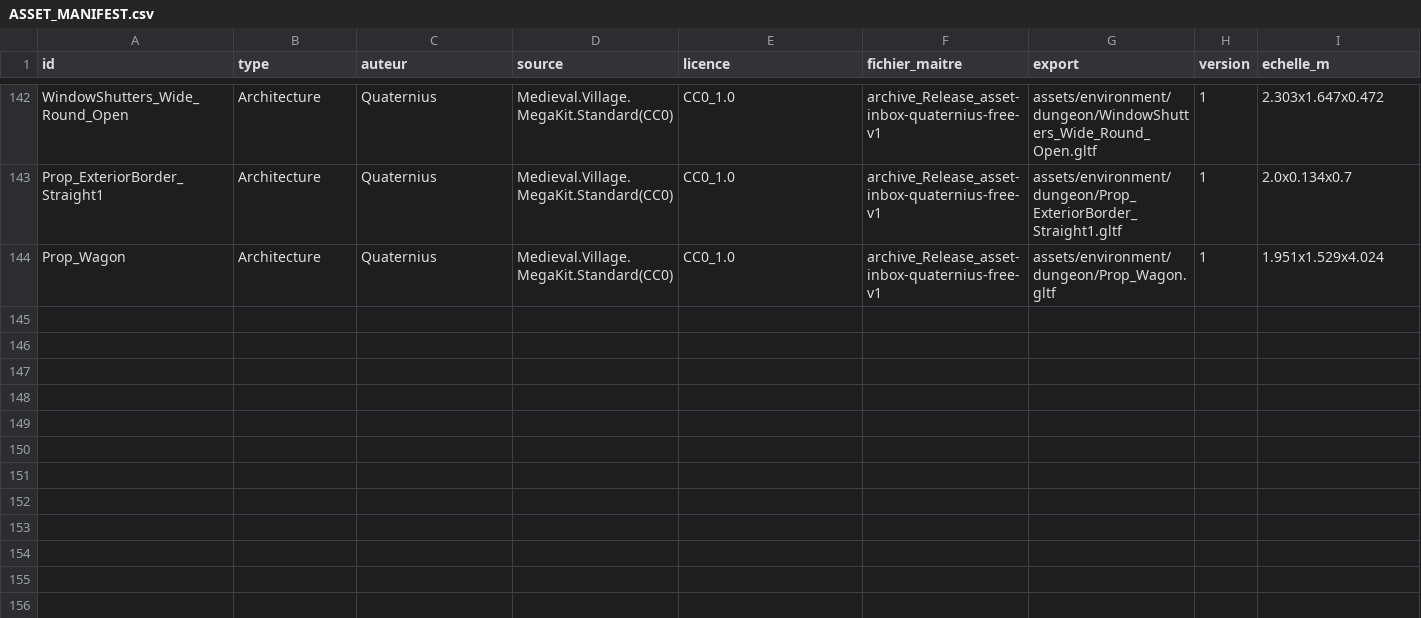
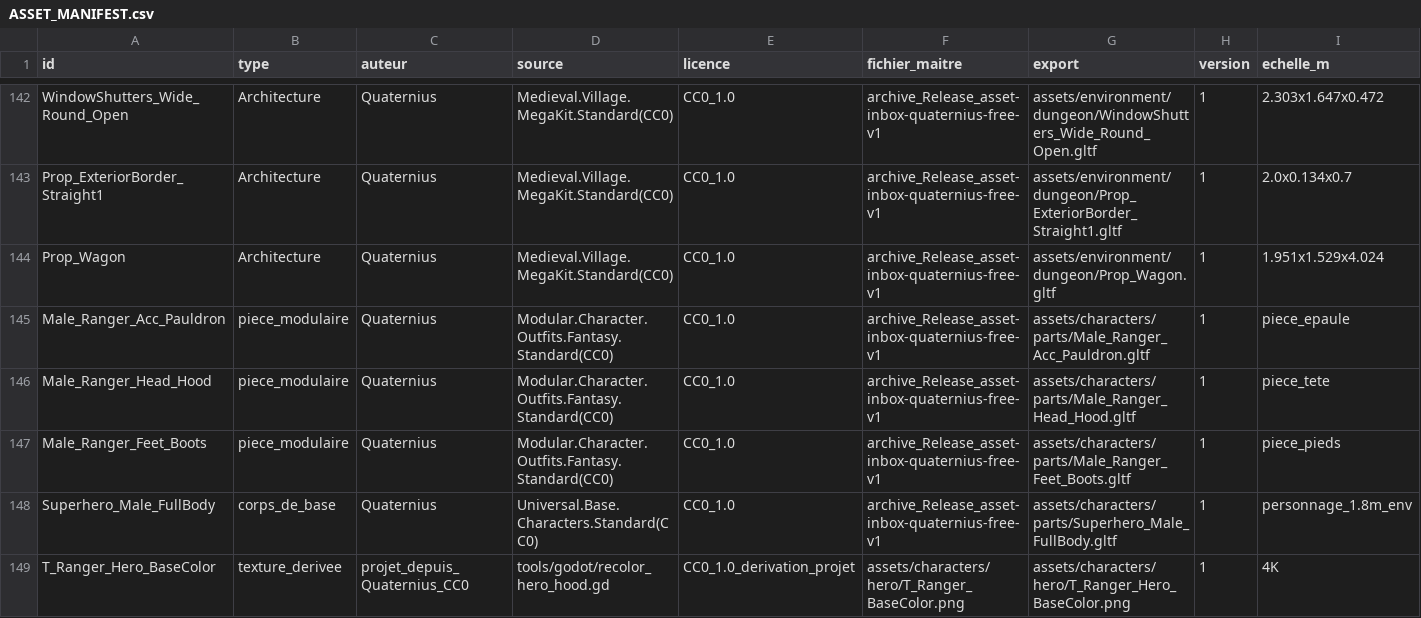
Before and after one commit to istbanbanier/Zelda, a CSV file: docs/assets/ASSET_MANIFEST.csv, drawn as a sheet; only a part is shown, gaps mark what is left out; rows hold the shown columns only; the diff names each change by its address in the sheet, - before the commit and + after, or states it on an @@ line.

```diff
--- a/docs/assets/ASSET_MANIFEST.csv
+++ b/docs/assets/ASSET_MANIFEST.csv
+row 145: Male_Ranger_Acc_Pauldron | piece_modulaire | Quaternius | Modular.Character.Outfits.Fantasy.Standard(CC0) | CC0_1.0 | archive_Release_asset-inbox-quaternius-free-v1 | assets/characters/parts/Male_Ranger_Acc_Pauldron.gltf | 1 | piece_epaule
+row 146: Male_Ranger_Head_Hood | piece_modulaire | Quaternius | Modular.Character.Outfits.Fantasy.Standard(CC0) | CC0_1.0 | archive_Release_asset-inbox-quaternius-free-v1 | assets/characters/parts/Male_Ranger_Head_Hood.gltf | 1 | piece_tete
+row 147: Male_Ranger_Feet_Boots | piece_modulaire | Quaternius | Modular.Character.Outfits.Fantasy.Standard(CC0) | CC0_1.0 | archive_Release_asset-inbox-quaternius-free-v1 | assets/characters/parts/Male_Ranger_Feet_Boots.gltf | 1 | piece_pieds
+row 148: Superhero_Male_FullBody | corps_de_base | Quaternius | Universal.Base.Characters.Standard(CC0) | CC0_1.0 | archive_Release_asset-inbox-quaternius-free-v1 | assets/characters/parts/Superhero_Male_FullBody.gltf | 1 | personnage_1.8m_env
+row 149: T_Ranger_Hero_BaseColor | texture_derivee | projet_depuis_Quaternius_CC0 | tools/godot/recolor_hero_hood.gd | CC0_1.0_derivation_projet | assets/characters/hero/T_Ranger_BaseColor.png | assets/characters/hero/T_Ranger_Hero_BaseColor.png | 1 | 4K
```
Also changed, not shown: docs/assets/PROMOTIONS.csv, 54 other files.
